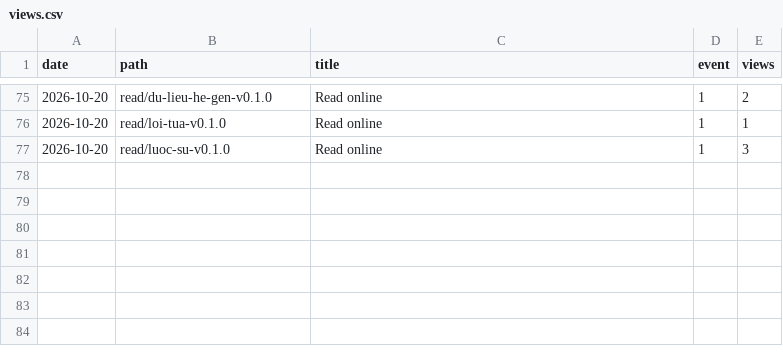
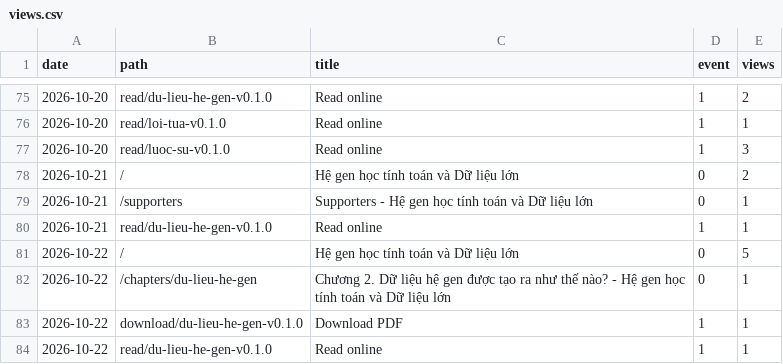
Before and after one commit to datngu/genomics_book, a CSV file: stats/views.csv, drawn as a sheet; only a part is shown, gaps mark what is left out.

```diff
--- a/stats/views.csv
+++ b/stats/views.csv
@@ -77 +77,8 @@ date,path,title,event,views
 2026-10-20,read/luoc-su-v0.1.0,Read online,1,3
+2026-10-21,/,Hệ gen học tính toán và Dữ liệu lớn,0,2
+2026-10-21,/supporters,Supporters - Hệ gen học tính toán và Dữ liệu lớn,0,1
+2026-10-21,read/du-lieu-he-gen-v0.1.0,Read online,1,1
+2026-10-22,/,Hệ gen học tính toán và Dữ liệu lớn,0,5
+2026-10-22,/chapters/du-lieu-he-gen,Chương 2. Dữ liệu hệ gen được tạo ra như thế nào? - Hệ gen học tính toán và Dữ liệu lớn,0,1
+2026-10-22,download/du-lieu-he-gen-v0.1.0,Download PDF,1,1
+2026-10-22,read/du-lieu-he-gen-v0.1.0,Read online,1,1
```
Also changed, not shown: stats/downloads.csv, 1 other file.
